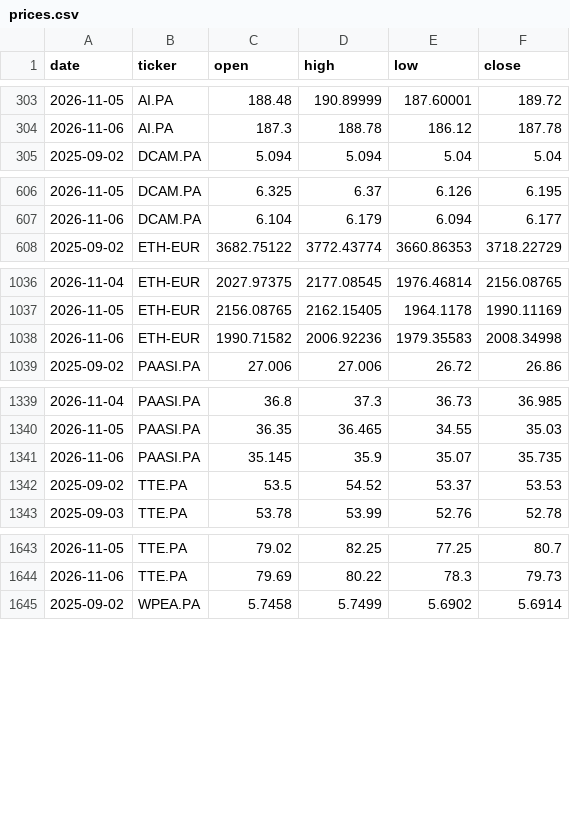
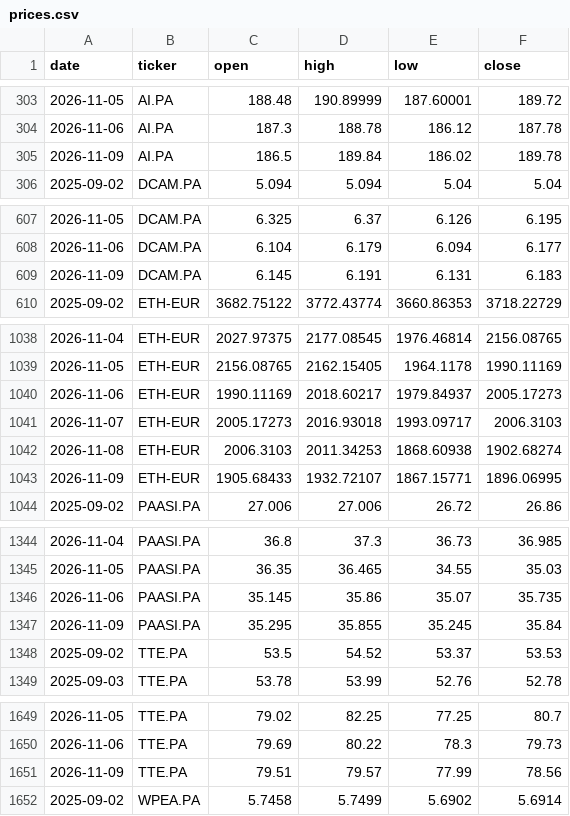
Before and after one commit to DonSanchitoo/pea_tracker, a CSV file: data/prices.csv, drawn as a sheet; only a part is shown, gaps mark what is left out; the diff covers the shown part only.

```diff
--- a/data/prices.csv
+++ b/data/prices.csv
@@ -304,2 +304,3 @@ date,ticker,open,high,low,close
 2026-11-06,AI.PA,187.3,188.78,186.12,187.78
+2026-11-09,AI.PA,186.5,189.84,186.02,189.78
 2025-09-02,DCAM.PA,5.094,5.094,5.04,5.04
@@ -607,2 +608,3 @@ date,ticker,open,high,low,close
 2026-11-06,DCAM.PA,6.104,6.179,6.094,6.177
+2026-11-09,DCAM.PA,6.145,6.191,6.131,6.183
 2025-09-02,ETH-EUR,3682.75122,3772.43774,3660.86353,3718.22729
@@ -1037,3 +1039,6 @@ date,ticker,open,high,low,close
 2026-11-05,ETH-EUR,2156.08765,2162.15405,1964.1178,1990.11169
-2026-11-06,ETH-EUR,1990.71582,2006.92236,1979.35583,2008.34998
+2026-11-06,ETH-EUR,1990.11169,2018.60217,1979.84937,2005.17273
+2026-11-07,ETH-EUR,2005.17273,2016.93018,1993.09717,2006.3103
+2026-11-08,ETH-EUR,2006.3103,2011.34253,1868.60938,1902.68274
+2026-11-09,ETH-EUR,1905.68433,1932.72107,1867.15771,1896.06995
 2025-09-02,PAASI.PA,27.006,27.006,26.72,26.86
@@ -1340,3 +1345,4 @@ date,ticker,open,high,low,close
 2026-11-05,PAASI.PA,36.35,36.465,34.55,35.03
-2026-11-06,PAASI.PA,35.145,35.9,35.07,35.735
+2026-11-06,PAASI.PA,35.145,35.86,35.07,35.735
+2026-11-09,PAASI.PA,35.295,35.855,35.245,35.84
 2025-09-02,TTE.PA,53.5,54.52,53.37,53.53
@@ -1644,2 +1650,3 @@ date,ticker,open,high,low,close
 2026-11-06,TTE.PA,79.69,80.22,78.3,79.73
+2026-11-09,TTE.PA,79.51,79.57,77.99,78.56
 2025-09-02,WPEA.PA,5.7458,5.7499,5.6902,5.6914
```
Also changed, not shown: 1 added row elsewhere in this file, data/history.csv, 4 other files.
